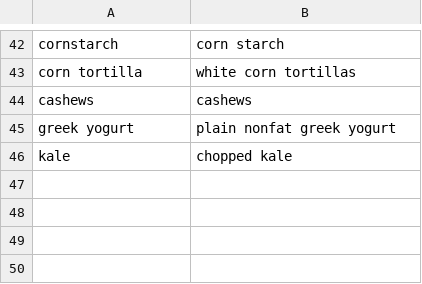
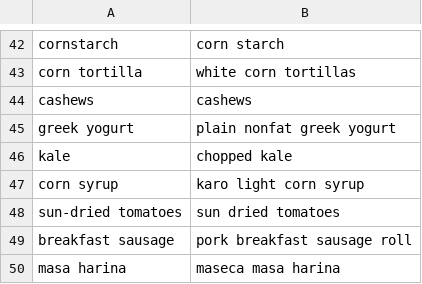
Before and after one commit to FoolsFlagonStudio/Victual, a CSV file: data_pipeline/kroger_queries.csv, drawn as a sheet; only a part is shown, gaps mark what is left out; the diff names each change by its address in the sheet, - before the commit and + after, or states it on an @@ line.

```diff
--- a/data_pipeline/kroger_queries.csv
+++ b/data_pipeline/kroger_queries.csv
+row 47: corn syrup | karo light corn syrup
+row 48: sun-dried tomatoes | sun dried tomatoes
+row 49: breakfast sausage | pork breakfast sausage roll
+row 50: masa harina | maseca masa harina
```
Also changed, not shown: data_pipeline/ingredients_seed.csv, data_pipeline/portions_extra.csv, 3 other files.
